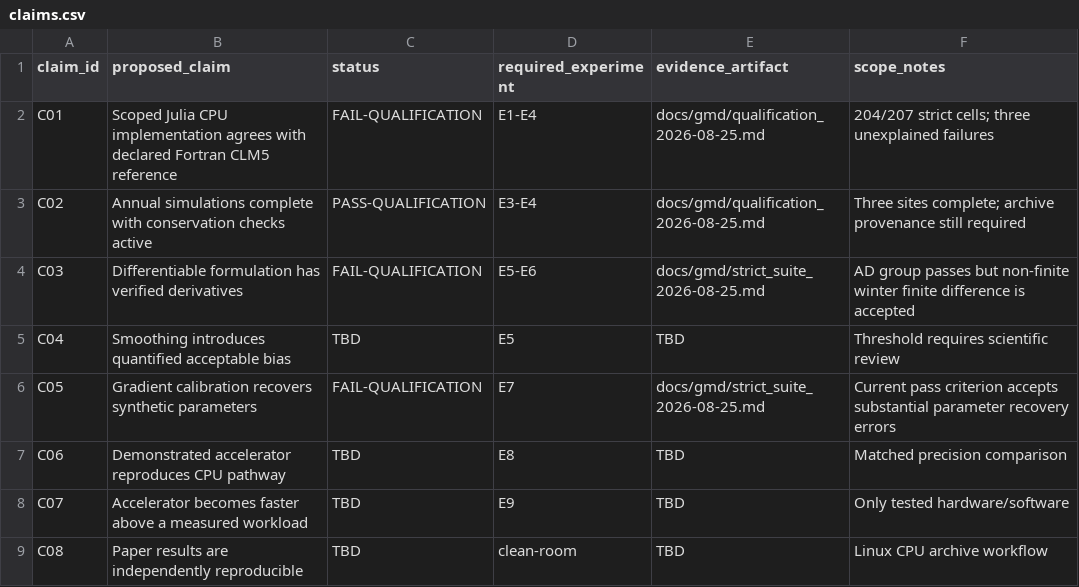
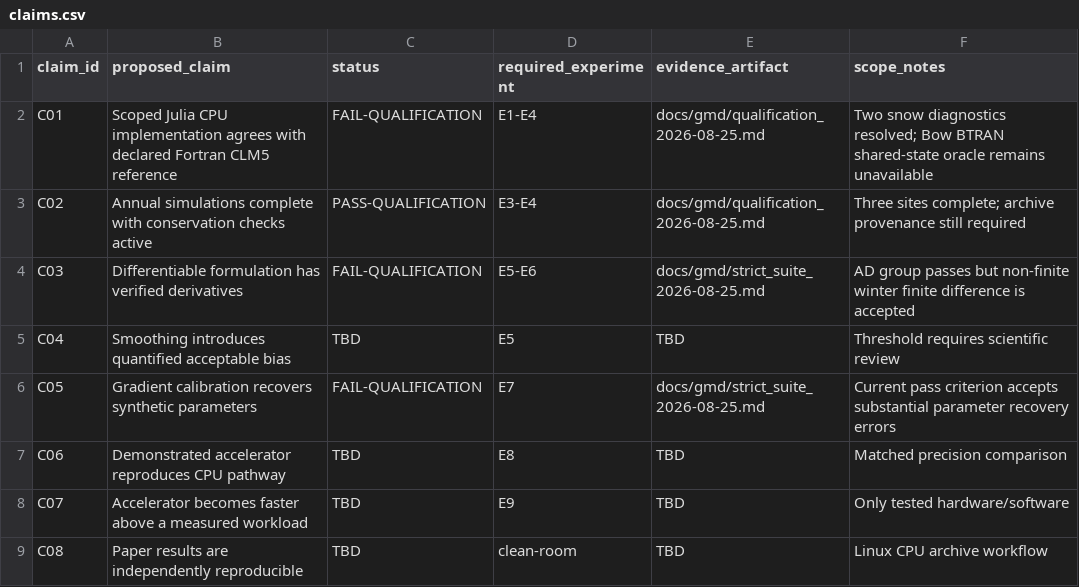
Before and after one commit to DarriEy/CLM.jl, a CSV file: docs/gmd/claims.csv, drawn as a sheet.

Commit message:
analysis: resolve qualification snow diagnostics

```diff
--- a/docs/gmd/claims.csv
+++ b/docs/gmd/claims.csv
@@ -1,3 +1,3 @@
 claim_id,proposed_claim,status,required_experiment,evidence_artifact,scope_notes
-C01,Scoped Julia CPU implementation agrees with declared Fortran CLM5 reference,FAIL-QUALIFICATION,E1-E4,docs/gmd/qualification_2026-08-25.md,204/207 strict cells; three unexplained failures
+C01,Scoped Julia CPU implementation agrees with declared Fortran CLM5 reference,FAIL-QUALIFICATION,E1-E4,docs/gmd/qualification_2026-08-25.md,Two snow diagnostics resolved; Bow BTRAN shared-state oracle remains unavailable
 C02,Annual simulations complete with conservation checks active,PASS-QUALIFICATION,E3-E4,docs/gmd/qualification_2026-08-25.md,Three sites complete; archive provenance still required
```
Also changed, not shown: 4 other files.
